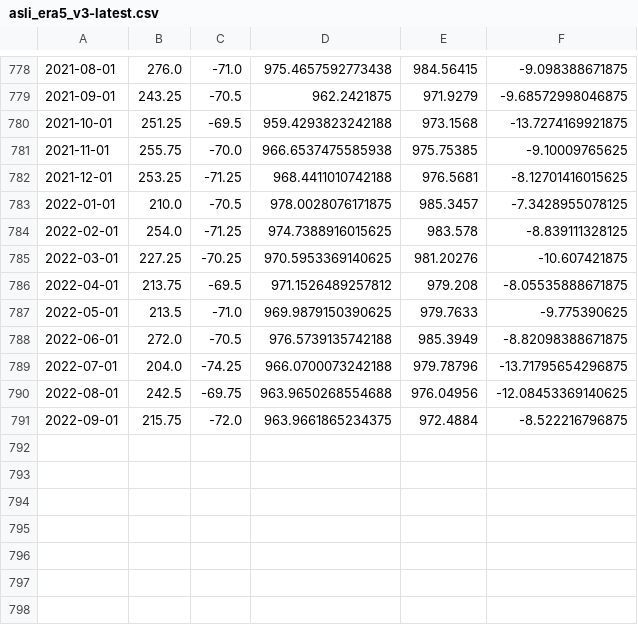
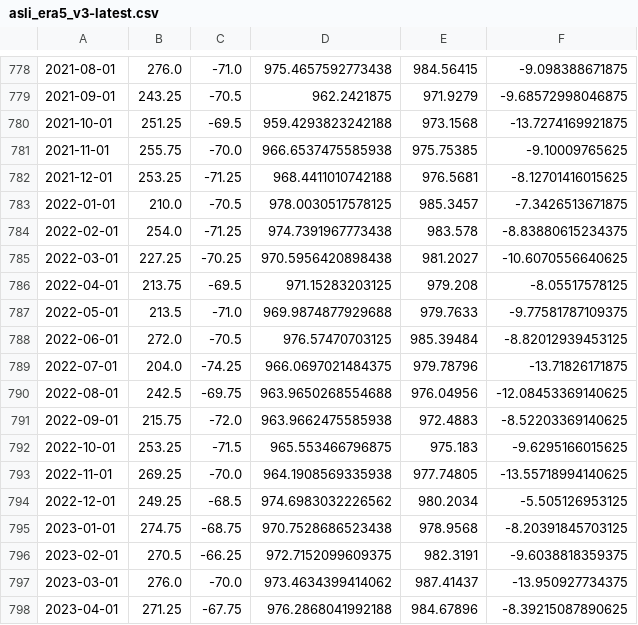
Before and after one commit to scotthosking/amundsen-sea-low-index, a CSV file: asli_era5_v3-latest.csv, drawn as a sheet; only a part is shown, gaps mark what is left out; the diff names each change by its address in the sheet, - before the commit and + after, or states it on an @@ line.

Commit message:
Update asli_era5_v3-latest.csv

```diff
--- a/asli_era5_v3-latest.csv
+++ b/asli_era5_v3-latest.csv
-D783: 978.0028076171875
+D783: 978.0030517578125
-F783: -7.3428955078125
+F783: -7.3426513671875
-D784: 974.7388916015625
+D784: 974.7391967773438
-F784: -8.839111328125
+F784: -8.83880615234375
-D785: 970.5953369140625
+D785: 970.5956420898438
-E785: 981.20276
+E785: 981.2027
-F785: -10.607421875
+F785: -10.6070556640625
-D786: 971.1526489257812
+D786: 971.15283203125
-F786: -8.05535888671875
+F786: -8.05517578125
-D787: 969.9879150390625
+D787: 969.9874877929688
-F787: -9.775390625
+F787: -9.77581787109375
-D788: 976.5739135742188
+D788: 976.57470703125
-E788: 985.3949
+E788: 985.39484
-F788: -8.82098388671875
+F788: -8.82012939453125
-D789: 966.0700073242188
+D789: 966.0697021484375
-F789: -13.71795654296875
+F789: -13.71826171875
-D791: 963.9661865234375
+D791: 963.9662475585938
-E791: 972.4884
+E791: 972.4883
-F791: -8.522216796875
+F791: -8.52203369140625
+row 792: 2022-10-01 | 253.25 | -71.5 | 965.553466796875 | 975.183 | -9.6295166015625
+row 793: 2022-11-01 | 269.25 | -70.0 | 964.1908569335938 | 977.74805 | -13.55718994140625
+row 794: 2022-12-01 | 249.25 | -68.5 | 974.6983032226562 | 980.2034 | -5.505126953125
+row 795: 2023-01-01 | 274.75 | -68.75 | 970.7528686523438 | 978.9568 | -8.20391845703125
+row 796: 2023-02-01 | 270.5 | -66.25 | 972.7152099609375 | 982.3191 | -9.6038818359375
+row 797: 2023-03-01 | 276.0 | -70.0 | 973.4634399414062 | 987.41437 | -13.950927734375
+row 798: 2023-04-01 | 271.25 | -67.75 | 976.2868041992188 | 984.67896 | -8.39215087890625
```
